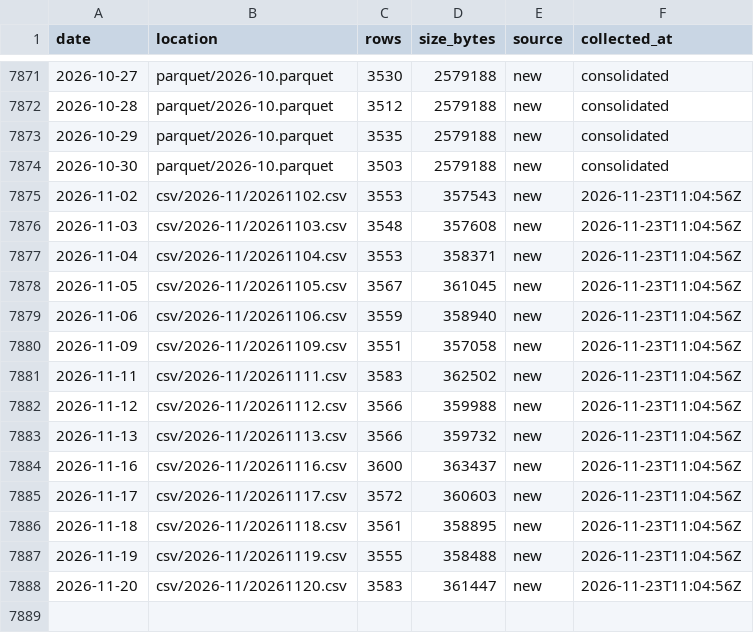
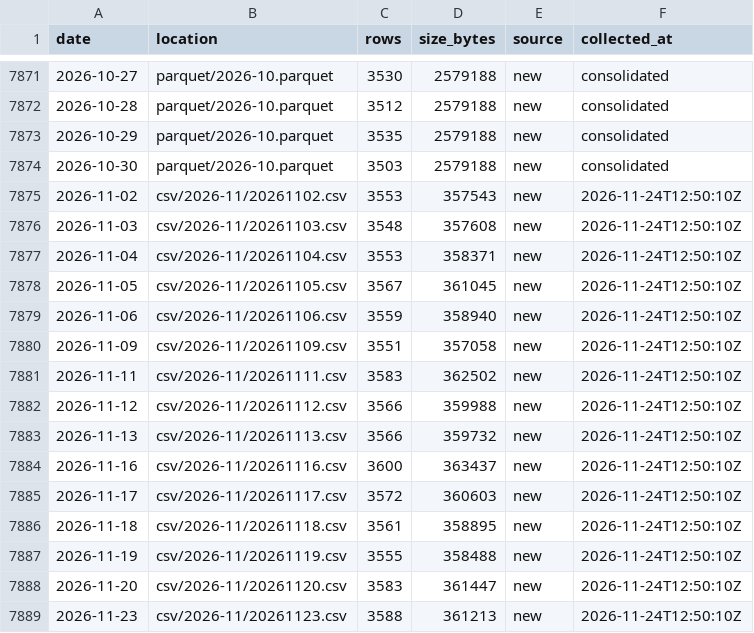
Before and after one commit to floyds1995/Auto-Index-Constituents-Tracker, a CSV file: NSE/RawDataOHLCV/manifest.csv, drawn as a sheet; only a part is shown, gaps mark what is left out.

```diff
--- a/NSE/RawDataOHLCV/manifest.csv
+++ b/NSE/RawDataOHLCV/manifest.csv
@@ -7874,15 +7874,16 @@ date,location,rows,size_bytes,source,collected_at
 2026-10-30,parquet/2026-10.parquet,3503,2579188,new,consolidated
-2026-11-02,csv/2026-11/20261102.csv,3553,357543,new,2026-11-23T11:04:56Z
-2026-11-03,csv/2026-11/20261103.csv,3548,357608,new,2026-11-23T11:04:56Z
-2026-11-04,csv/2026-11/20261104.csv,3553,358371,new,2026-11-23T11:04:56Z
-2026-11-05,csv/2026-11/20261105.csv,3567,361045,new,2026-11-23T11:04:56Z
-2026-11-06,csv/2026-11/20261106.csv,3559,358940,new,2026-11-23T11:04:56Z
-2026-11-09,csv/2026-11/20261109.csv,3551,357058,new,2026-11-23T11:04:56Z
-2026-11-11,csv/2026-11/20261111.csv,3583,362502,new,2026-11-23T11:04:56Z
-2026-11-12,csv/2026-11/20261112.csv,3566,359988,new,2026-11-23T11:04:56Z
-2026-11-13,csv/2026-11/20261113.csv,3566,359732,new,2026-11-23T11:04:56Z
-2026-11-16,csv/2026-11/20261116.csv,3600,363437,new,2026-11-23T11:04:56Z
-2026-11-17,csv/2026-11/20261117.csv,3572,360603,new,2026-11-23T11:04:56Z
-2026-11-18,csv/2026-11/20261118.csv,3561,358895,new,2026-11-23T11:04:56Z
-2026-11-19,csv/2026-11/20261119.csv,3555,358488,new,2026-11-23T11:04:56Z
-2026-11-20,csv/2026-11/20261120.csv,3583,361447,new,2026-11-23T11:04:56Z
+2026-11-02,csv/2026-11/20261102.csv,3553,357543,new,2026-11-24T12:50:10Z
+2026-11-03,csv/2026-11/20261103.csv,3548,357608,new,2026-11-24T12:50:10Z
+2026-11-04,csv/2026-11/20261104.csv,3553,358371,new,2026-11-24T12:50:10Z
+2026-11-05,csv/2026-11/20261105.csv,3567,361045,new,2026-11-24T12:50:10Z
+2026-11-06,csv/2026-11/20261106.csv,3559,358940,new,2026-11-24T12:50:10Z
+2026-11-09,csv/2026-11/20261109.csv,3551,357058,new,2026-11-24T12:50:10Z
+2026-11-11,csv/2026-11/20261111.csv,3583,362502,new,2026-11-24T12:50:10Z
+2026-11-12,csv/2026-11/20261112.csv,3566,359988,new,2026-11-24T12:50:10Z
+2026-11-13,csv/2026-11/20261113.csv,3566,359732,new,2026-11-24T12:50:10Z
+2026-11-16,csv/2026-11/20261116.csv,3600,363437,new,2026-11-24T12:50:10Z
+2026-11-17,csv/2026-11/20261117.csv,3572,360603,new,2026-11-24T12:50:10Z
+2026-11-18,csv/2026-11/20261118.csv,3561,358895,new,2026-11-24T12:50:10Z
+2026-11-19,csv/2026-11/20261119.csv,3555,358488,new,2026-11-24T12:50:10Z
+2026-11-20,csv/2026-11/20261120.csv,3583,361447,new,2026-11-24T12:50:10Z
+2026-11-23,csv/2026-11/20261123.csv,3588,361213,new,2026-11-24T12:50:10Z
```
Also changed, not shown: 2 other files.
